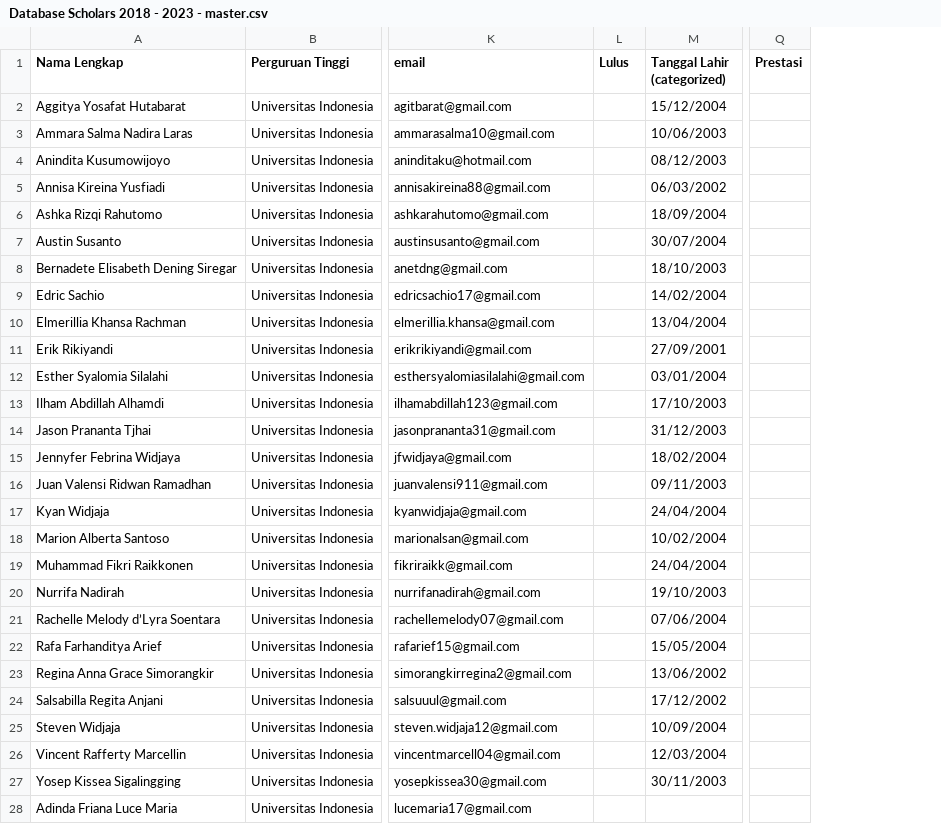
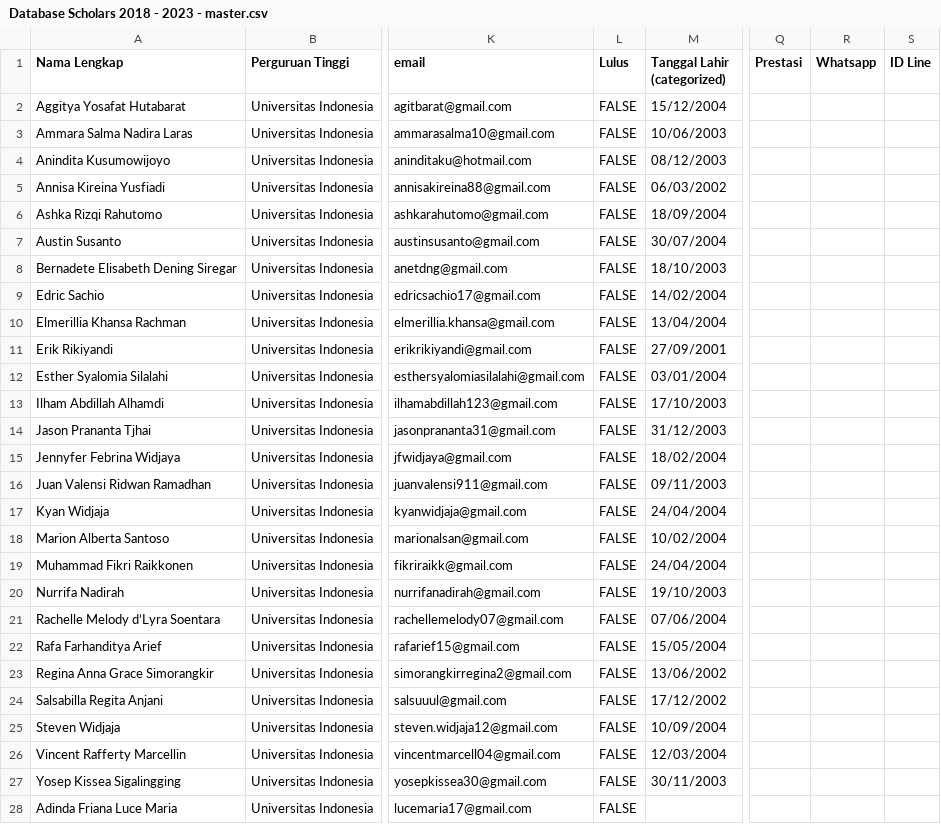
Before and after one commit to Luthfii1/Linkedin_Profile_Scrapping, a CSV file: Database Scholars 2018 - 2023 - master.csv, drawn as a sheet; only a part is shown, gaps mark what is left out; the diff covers the shown part only; the diff names each change by its address in the sheet, - before the commit and + after, or states it on an @@ line.

Commit message:
Add column for whatsapp number and id line

```diff
--- a/Database Scholars 2018 - 2023 - master.csv
+++ b/Database Scholars 2018 - 2023 - master.csv
+column R (Whatsapp), empty
+column S (ID Line), empty
-L2:L28 (Lulus): (empty)
+L2:L28 (Lulus): FALSE
```
Also changed, not shown: 81 edited cells elsewhere in this file, 2 other files.
